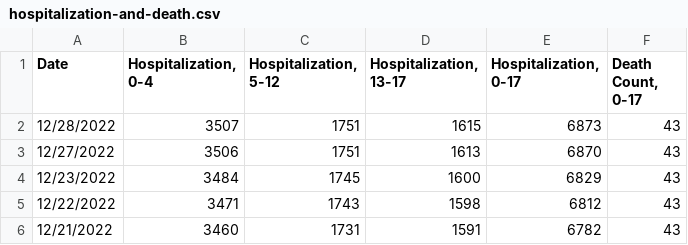
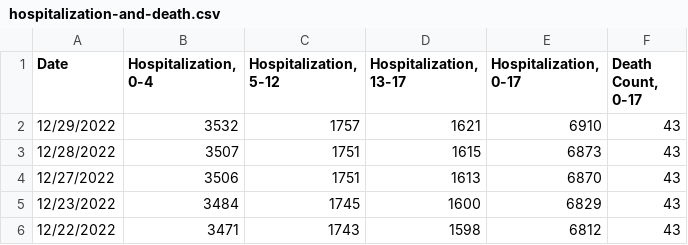
Before and after one commit to pressnyc/coronavirus-data, a CSV file: pressnyc/csv/hospitalization-and-death.csv, drawn as a sheet; only a part is shown; the shorter side is filled out with more unchanged rows.

```diff
--- a/pressnyc/csv/hospitalization-and-death.csv
+++ b/pressnyc/csv/hospitalization-and-death.csv
@@ -1,2 +1,3 @@
 Date,"Hospitalization, 0-4","Hospitalization, 5-12","Hospitalization, 13-17","Hospitalization, 0-17","Death Count, 0-17"
+12/29/2022,3532,1757,1621,6910,43
 12/28/2022,3507,1751,1615,6873,43
```
Also changed, not shown: pressnyc/csv/hospitalization-and-death-daily.csv.
